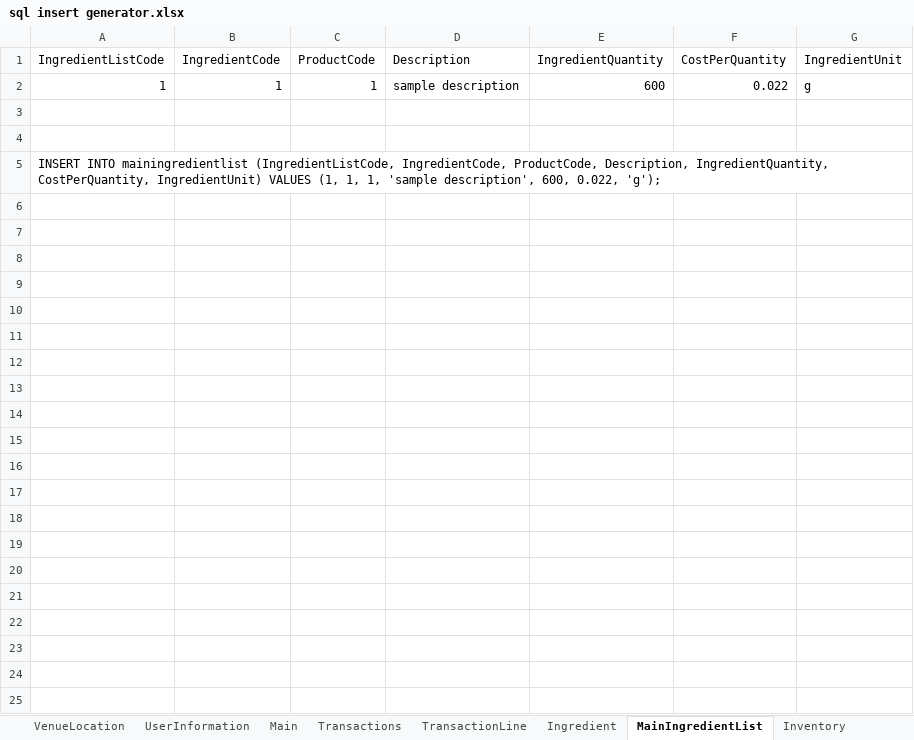
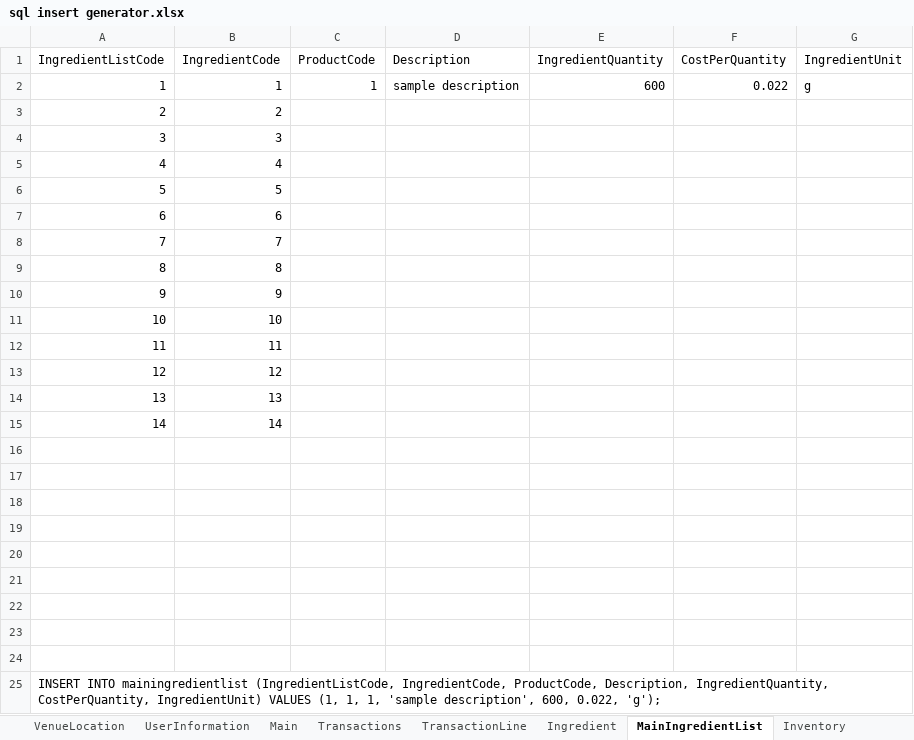
Before and after one commit to hghazzawi/AuntRosie, an Excel workbook: sql insert generator.xlsx, sheet MainIngredientList, drawn as a sheet; values as stored, in another font and other column widths than the file's, no borders; the diff names each change by its address in the sheet, - before the commit and + after, or states it on an @@ line.

```diff
--- a/sql insert generator.xlsx (sheet MainIngredientList)
+++ b/sql insert generator.xlsx (sheet MainIngredientList)
+row 3: 2 | 2
+row 4: 3 | 3
+row 5: 4 | 4
+row 6: 5 | 5
+row 7: 6 | 6
+row 8: 7 | 7
+row 9: 8 | 8
+row 10: 9 | 9
+row 11: 10 | 10
+row 12: 11 | 11
+row 13: 12 | 12
+row 14: 13 | 13
+row 15: 14 | 14
+row 16: (empty)
+row 17: (empty)
+row 18: (empty)
+row 19: (empty)
+row 20: (empty)
+row 21: (empty)
+row 22: (empty)
```
Also changed, not shown: sheet Main, sheet TransactionLine, sheet VenueLocation, sheet Inventory.
